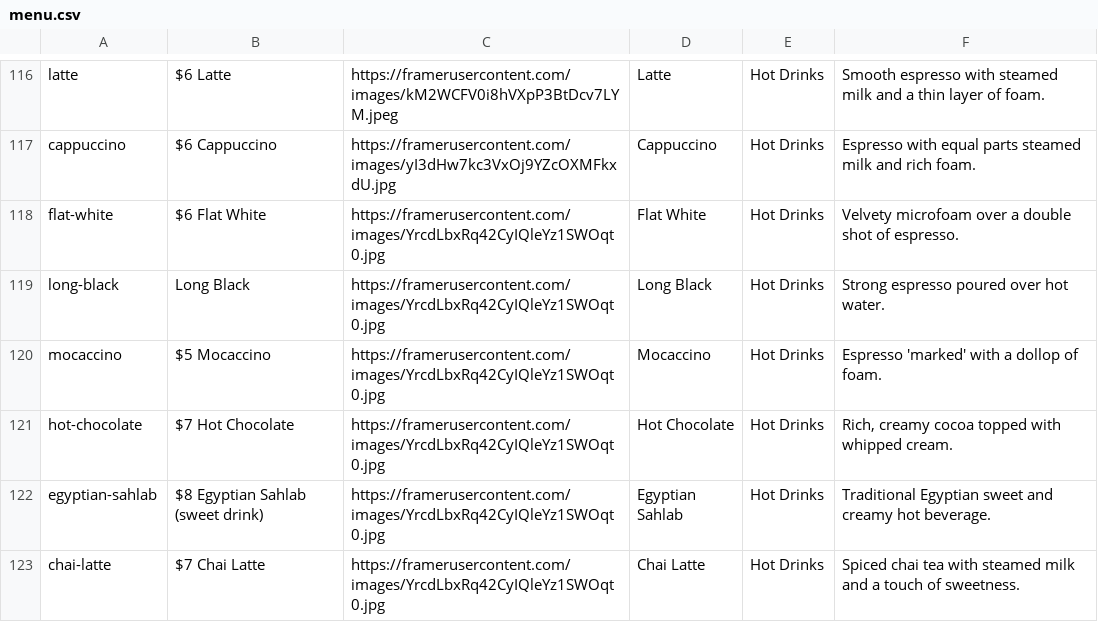
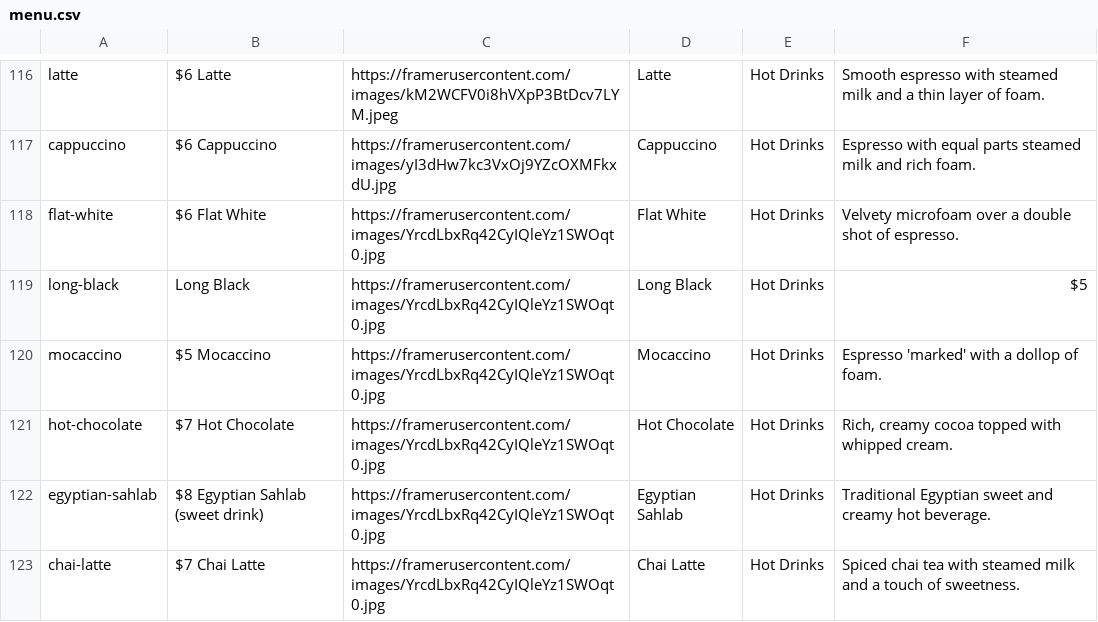
Before and after one commit to michaelyoussef396/cairo-clone-exact, a CSV file: src/data/menu.csv, drawn as a sheet; only a part is shown, gaps mark what is left out.

```diff
--- a/src/data/menu.csv
+++ b/src/data/menu.csv
@@ -118,3 +118,3 @@
 "flat-white","$6 Flat White","https://framerusercontent.com/images/YrcdLbxRq42CyIQleYz1SWOqt0.jpg","Flat White","Hot Drinks","Velvety microfoam over a double shot of espresso."
-"long-black","Long Black","https://framerusercontent.com/images/YrcdLbxRq42CyIQleYz1SWOqt0.jpg","Long Black","Hot Drinks","Strong espresso poured over hot water."
+"long-black","Long Black","https://framerusercontent.com/images/YrcdLbxRq42CyIQleYz1SWOqt0.jpg","Long Black","Hot Drinks","$5"
 "mocaccino","$5 Mocaccino","https://framerusercontent.com/images/YrcdLbxRq42CyIQleYz1SWOqt0.jpg","Mocaccino","Hot Drinks","Espresso 'marked' with a dollop of foam."
```
